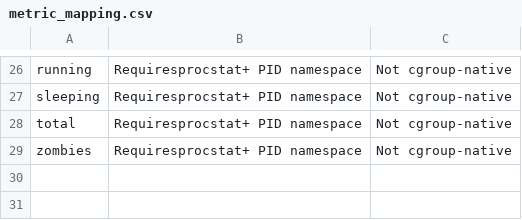
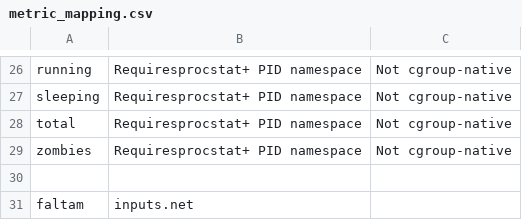
Before and after one commit to vitorco7/saturmon, a CSV file: monitoring-stack/docs/metric_mapping.csv, drawn as a sheet; only a part is shown, gaps mark what is left out.

```diff
--- a/monitoring-stack/docs/metric_mapping.csv
+++ b/monitoring-stack/docs/metric_mapping.csv
@@ -29 +29,3 @@ total,Requiresprocstat+ PID namespace,Not cgroup-native
 zombies,Requiresprocstat+ PID namespace,Not cgroup-native
+,,
+faltam,inputs.net,
```
Also changed, not shown: 1 other file.
